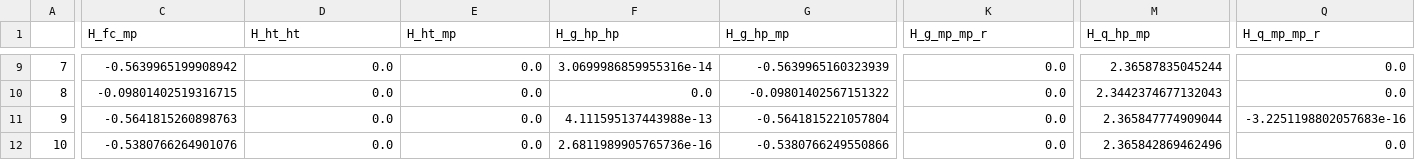
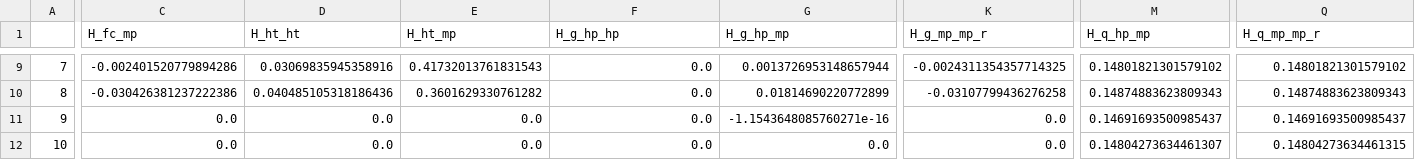
Before and after one commit to gwyxjtu/bilinear, a CSV file: res_for_test/error.csv, drawn as a sheet; only a part is shown, gaps mark what is left out; the diff covers the shown part only; the diff names each change by its address in the sheet, - before the commit and + after, or states it on an @@ line.

```diff
--- a/res_for_test/error.csv
+++ b/res_for_test/error.csv
-C9 (H_fc_mp): -0.5639965199908942
+C9 (H_fc_mp): -0.002401520779894286
-D9 (H_ht_ht): 0.0
+D9 (H_ht_ht): 0.03069835945358916
-E9 (H_ht_mp): 0.0
+E9 (H_ht_mp): 0.41732013761831543
-F9 (H_g_hp_hp): 3.0699986859955316e-14
+F9 (H_g_hp_hp): 0.0
-G9 (H_g_hp_mp): -0.5639965160323939
+G9 (H_g_hp_mp): 0.0013726953148657944
-K9 (H_g_mp_mp_r): 0.0
+K9 (H_g_mp_mp_r): -0.0024311354357714325
-M9 (H_q_hp_mp): 2.36587835045244
+M9 (H_q_hp_mp): 0.14801821301579102
-Q9 (H_q_mp_mp_r): 0.0
+Q9 (H_q_mp_mp_r): 0.14801821301579102
-C10 (H_fc_mp): -0.09801402519316715
+C10 (H_fc_mp): -0.030426381237222386
-D10 (H_ht_ht): 0.0
+D10 (H_ht_ht): 0.040485105318186436
-E10 (H_ht_mp): 0.0
+E10 (H_ht_mp): 0.3601629330761282
-G10 (H_g_hp_mp): -0.09801402567151322
+G10 (H_g_hp_mp): 0.01814690220772899
-K10 (H_g_mp_mp_r): 0.0
+K10 (H_g_mp_mp_r): -0.03107799436276258
-M10 (H_q_hp_mp): 2.3442374677132043
+M10 (H_q_hp_mp): 0.14874883623809343
-Q10 (H_q_mp_mp_r): 0.0
+Q10 (H_q_mp_mp_r): 0.14874883623809343
-C11 (H_fc_mp): -0.5641815260898763
+C11 (H_fc_mp): 0.0
-F11 (H_g_hp_hp): 4.111595137443988e-13
+F11 (H_g_hp_hp): 0.0
-G11 (H_g_hp_mp): -0.5641815221057804
+G11 (H_g_hp_mp): -1.1543648085760271e-16
-M11 (H_q_hp_mp): 2.365847774909044
+M11 (H_q_hp_mp): 0.14691693500985437
-Q11 (H_q_mp_mp_r): -3.2251198802057683e-16
+Q11 (H_q_mp_mp_r): 0.14691693500985437
-C12 (H_fc_mp): -0.5380766264901076
+C12 (H_fc_mp): 0.0
-F12 (H_g_hp_hp): 2.6811989905765736e-16
+F12 (H_g_hp_hp): 0.0
-G12 (H_g_hp_mp): -0.5380766249550866
+G12 (H_g_hp_mp): 0.0
-M12 (H_q_hp_mp): 2.365842869462496
+M12 (H_q_hp_mp): 0.14804273634461307
-Q12 (H_q_mp_mp_r): 0.0
+Q12 (H_q_mp_mp_r): 0.14804273634461315
```
Also changed, not shown: 168 edited cells elsewhere in this file, res_for_test/errorbig.csv, res_for_test/test.csv, 3 other files.
